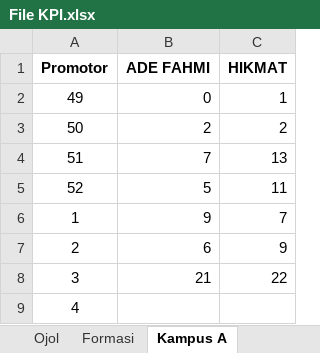
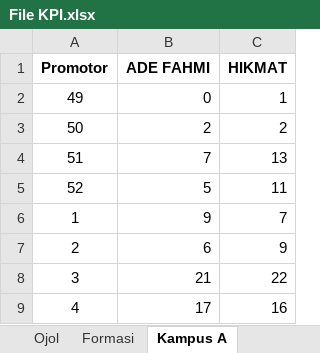
Before and after one commit to yonatandatamaster/yonatan, an Excel workbook: File KPI.xlsx, sheet Kampus A, drawn as a sheet; values as stored, in another font and other column widths than the file's, no borders; the diff names each change by its address in the sheet, - before the commit and + after, or states it on an @@ line.

```diff
--- a/File KPI.xlsx (sheet Kampus A)
+++ b/File KPI.xlsx (sheet Kampus A)
-B9 (ADE FAHMI): (empty)
+B9 (ADE FAHMI): 17
-C9 (HIKMAT): (empty)
+C9 (HIKMAT): 16
```
Also changed, not shown: sheet KampusB, sheet KampusA, sheet Kampus B, formulas that keep their value.
